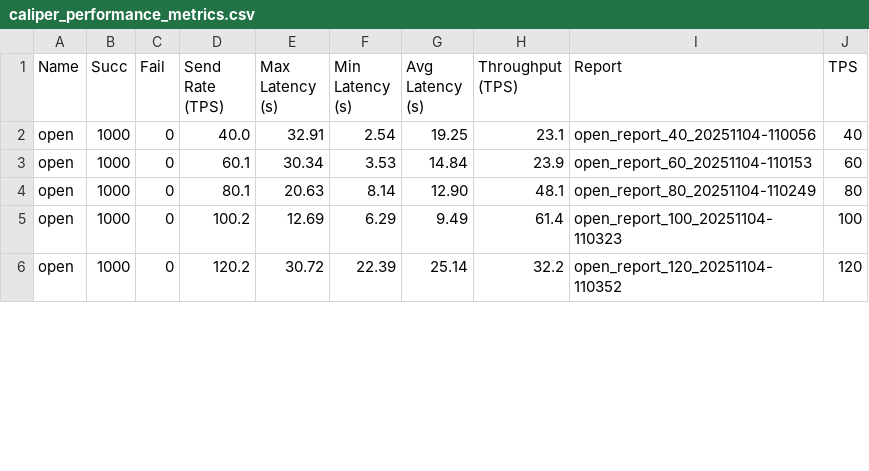
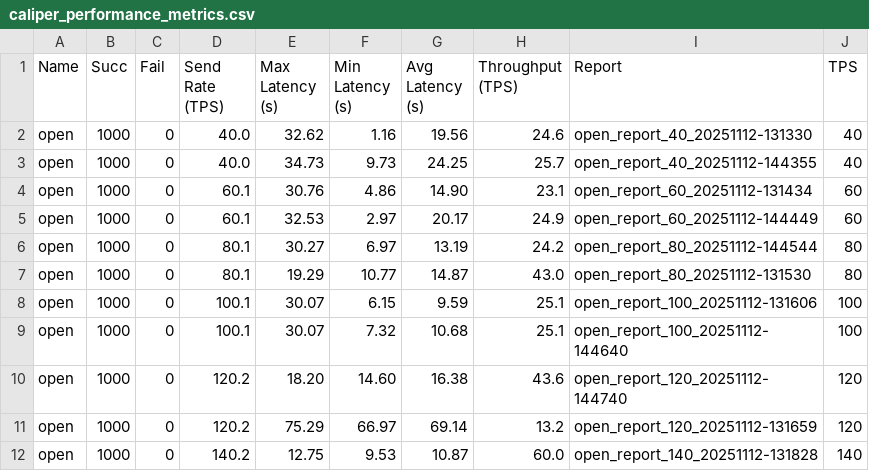
Before and after one commit to viniciusSt1/Resultados-Benchmarks, a CSV file: MacOs5bps/reports_csv/open/caliper_performance_metrics.csv, drawn as a sheet; only a part is shown; the diff covers the shown part only.

```diff
--- a/MacOs5bps/reports_csv/open/caliper_performance_metrics.csv
+++ b/MacOs5bps/reports_csv/open/caliper_performance_metrics.csv
@@ -1,6 +1,12 @@
 Name,Succ,Fail,Send Rate (TPS),Max Latency (s),Min Latency (s),Avg Latency (s),Throughput (TPS),Report,TPS
-open,1000,0,40.0,32.91,2.54,19.25,23.1,open_report_40_20251104-110056,40
-open,1000,0,60.1,30.34,3.53,14.84,23.9,open_report_60_20251104-110153,60
-open,1000,0,80.1,20.63,8.14,12.90,48.1,open_report_80_20251104-110249,80
-open,1000,0,100.2,12.69,6.29,9.49,61.4,open_report_100_20251104-110323,100
-open,1000,0,120.2,30.72,22.39,25.14,32.2,open_report_120_20251104-110352,120
+open,1000,0,40.0,32.62,1.16,19.56,24.6,open_report_40_20251112-131330,40
+open,1000,0,40.0,34.73,9.73,24.25,25.7,open_report_40_20251112-144355,40
+open,1000,0,60.1,30.76,4.86,14.90,23.1,open_report_60_20251112-131434,60
+open,1000,0,60.1,32.53,2.97,20.17,24.9,open_report_60_20251112-144449,60
+open,1000,0,80.1,30.27,6.97,13.19,24.2,open_report_80_20251112-144544,80
+open,1000,0,80.1,19.29,10.77,14.87,43.0,open_report_80_20251112-131530,80
+open,1000,0,100.1,30.07,6.15,9.59,25.1,open_report_100_20251112-131606,100
+open,1000,0,100.1,30.07,7.32,10.68,25.1,open_report_100_20251112-144640,100
+open,1000,0,120.2,18.20,14.60,16.38,43.6,open_report_120_20251112-144740,120
+open,1000,0,120.2,75.29,66.97,69.14,13.2,open_report_120_20251112-131659,120
+open,1000,0,140.2,12.75,9.53,10.87,60.0,open_report_140_20251112-131828,140
```
Also changed, not shown: 2 added rows and 18 edited cells elsewhere in this file, MacOs5bps/reports_csv/open/caliper_monitor_metrics.csv, MacOs5bps/reports_csv/query/caliper_monitor_metrics.csv, 25 other files.
